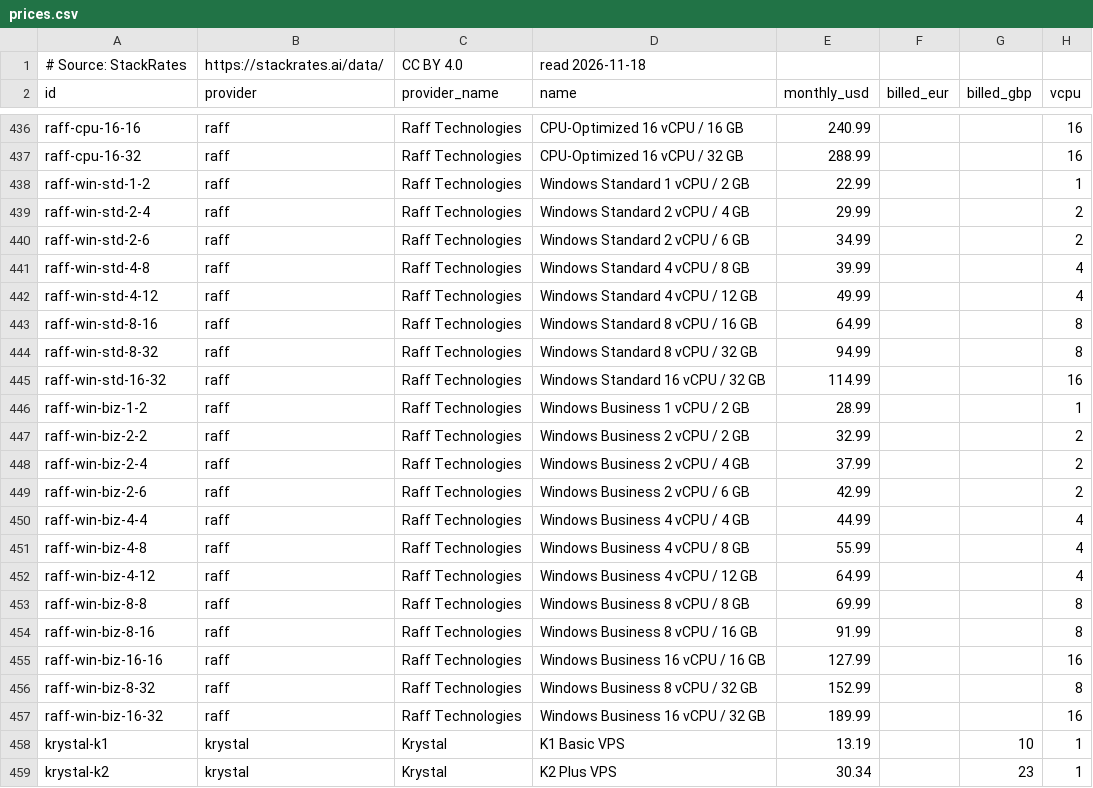
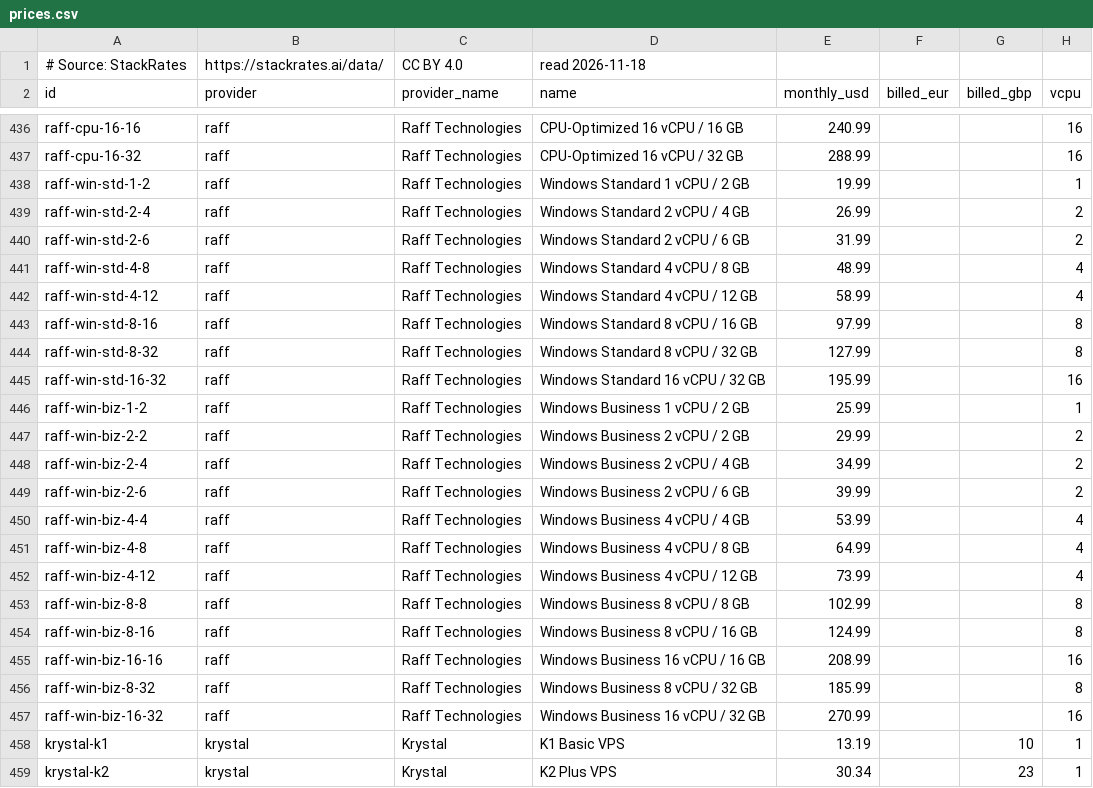
Before and after one commit to firststategrowth/vps-prices, a CSV file: prices.csv, drawn as a sheet; only a part is shown, gaps mark what is left out; the diff names each change by its address in the sheet, - before the commit and + after, or states it on an @@ line.

Commit message:
Prices read 2026-11-18. 767 plans from 98 providers.

```diff
--- a/prices.csv
+++ b/prices.csv
-E438 (monthly_usd): 22.99
+E438 (monthly_usd): 19.99
-E439 (monthly_usd): 29.99
+E439 (monthly_usd): 26.99
-E440 (monthly_usd): 34.99
+E440 (monthly_usd): 31.99
-E441 (monthly_usd): 39.99
+E441 (monthly_usd): 48.99
-E442 (monthly_usd): 49.99
+E442 (monthly_usd): 58.99
-E443 (monthly_usd): 64.99
+E443 (monthly_usd): 97.99
-E444 (monthly_usd): 94.99
+E444 (monthly_usd): 127.99
-E445 (monthly_usd): 114.99
+E445 (monthly_usd): 195.99
-E446 (monthly_usd): 28.99
+E446 (monthly_usd): 25.99
-E447 (monthly_usd): 32.99
+E447 (monthly_usd): 29.99
-E448 (monthly_usd): 37.99
+E448 (monthly_usd): 34.99
-E449 (monthly_usd): 42.99
+E449 (monthly_usd): 39.99
-E450 (monthly_usd): 44.99
+E450 (monthly_usd): 53.99
-E451 (monthly_usd): 55.99
+E451 (monthly_usd): 64.99
-E452 (monthly_usd): 64.99
+E452 (monthly_usd): 73.99
-E453 (monthly_usd): 69.99
+E453 (monthly_usd): 102.99
-E454 (monthly_usd): 91.99
+E454 (monthly_usd): 124.99
-E455 (monthly_usd): 127.99
+E455 (monthly_usd): 208.99
-E456 (monthly_usd): 152.99
+E456 (monthly_usd): 185.99
-E457 (monthly_usd): 189.99
+E457 (monthly_usd): 270.99
```
Also changed, not shown: 3 other files.
